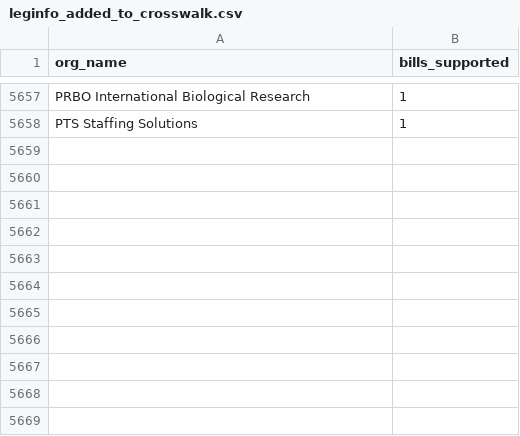
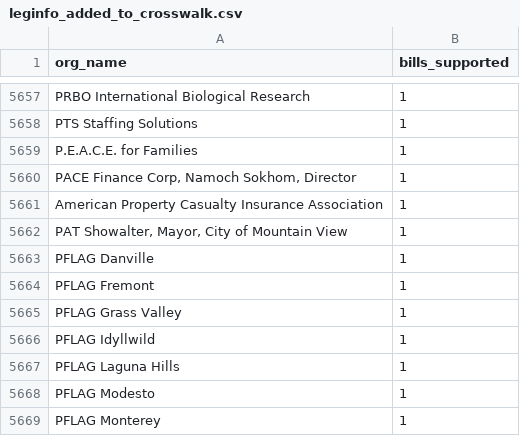
Before and after one commit to Nall-Group/california-groups-disambiguation, a CSV file: org_names_for_cleaning/leginfo_added_to_crosswalk.csv, drawn as a sheet; only a part is shown, gaps mark what is left out.

```diff
--- a/org_names_for_cleaning/leginfo_added_to_crosswalk.csv
+++ b/org_names_for_cleaning/leginfo_added_to_crosswalk.csv
@@ -5658 +5658,12 @@ PRBO International Biological Research,1
 PTS Staffing Solutions,1
+P.E.A.C.E. for Families,1
+"PACE Finance Corp, Namoch Sokhom, Director",1
+American Property Casualty Insurance Association,1
+"PAT Showalter, Mayor, City of Mountain View",1
+PFLAG Danville,1
+PFLAG Fremont,1
+PFLAG Grass Valley,1
+PFLAG Idyllwild,1
+PFLAG Laguna Hills,1
+PFLAG Modesto,1
+PFLAG Monterey,1
```
Also changed, not shown: 1 other file.
